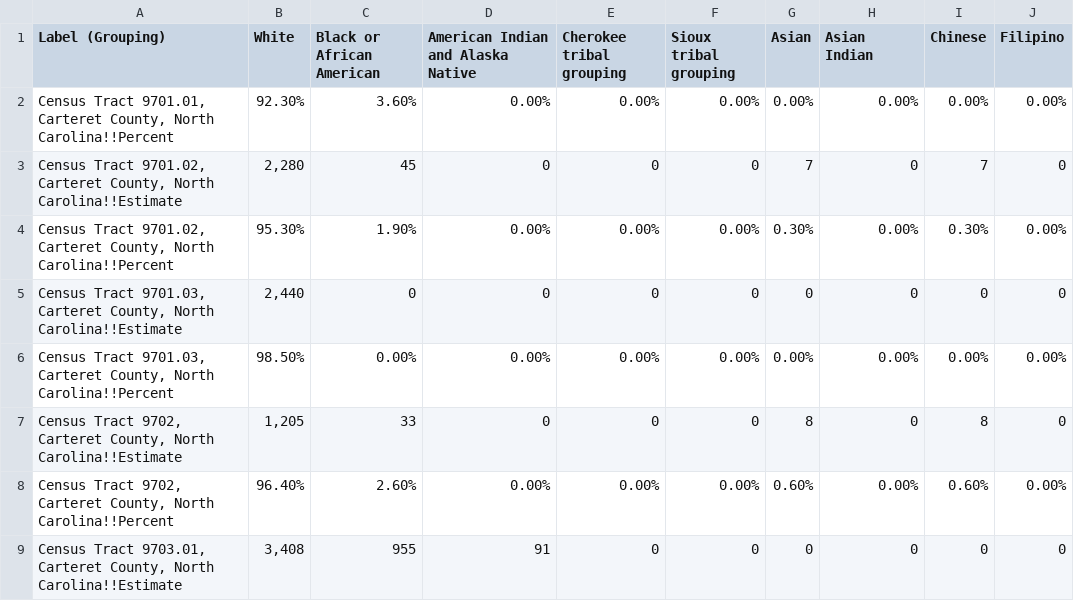
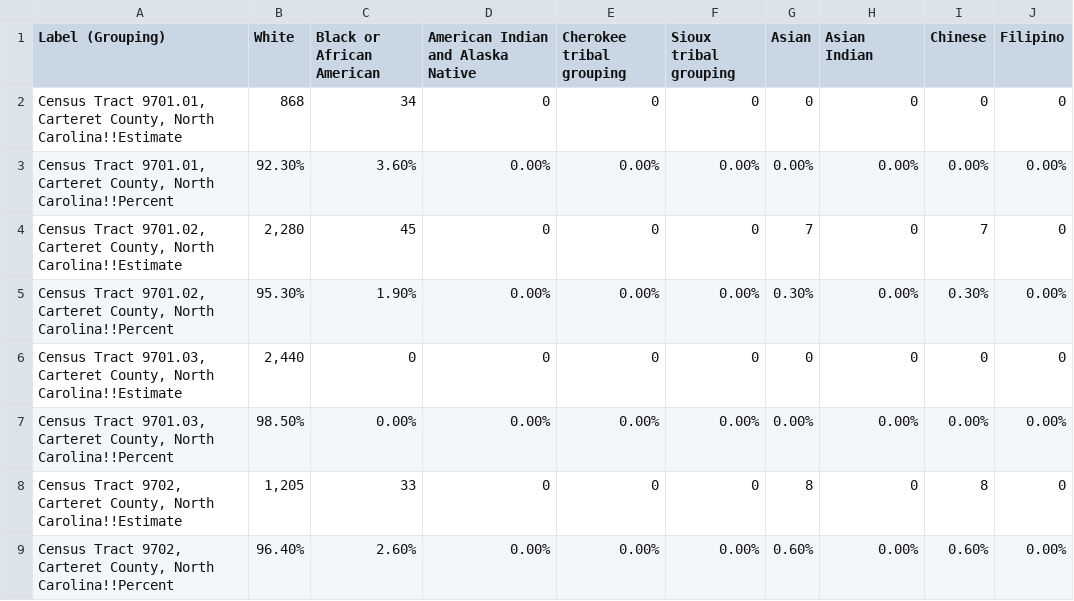
Before and after one commit to allybarbaro/arthurbarbaroexarlavelle_env872_eda_finalproject, a CSV file: Data/Processed/Carteret.race.csv, drawn as a sheet; only a part is shown; the shorter side is filled out with more unchanged rows.

Commit message:
census data wrangling

```diff
--- a/Data/Processed/Carteret.race.csv
+++ b/Data/Processed/Carteret.race.csv
@@ -1,2 +1,3 @@
 Label (Grouping),            White,            Black or African American,            American Indian and Alaska Native,                Cherokee tribal grouping,                Sioux tribal grouping,            Asian,                Asian Indian,                Chinese,                Filipino
+"Census Tract 9701.01, Carteret County, North Carolina!!Estimate",868,34,0,0,0,0,0,0,0
 "Census Tract 9701.01, Carteret County, North Carolina!!Percent",92.30%,3.60%,0.00%,0.00%,0.00%,0.00%,0.00%,0.00%,0.00%
```
Also changed, not shown: 5 other files.
